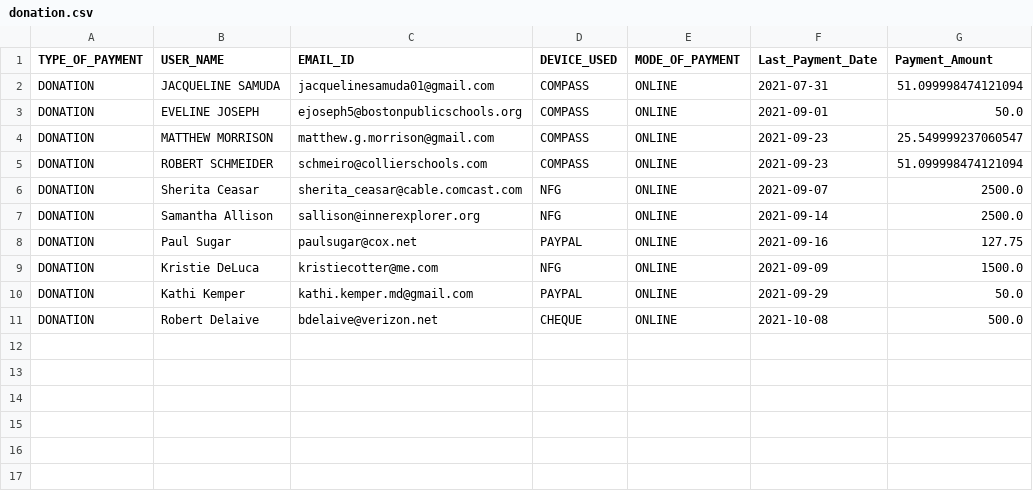
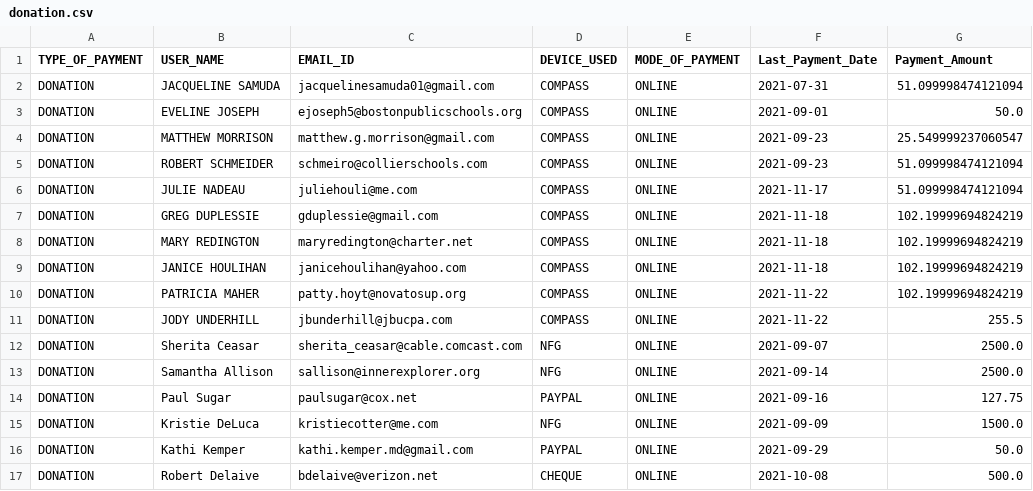
Before and after one commit to rajbirgitrepo/capmain, a CSV file: donation.csv, drawn as a sheet.

```diff
--- a/donation.csv
+++ b/donation.csv
@@ -5,2 +5,8 @@ DONATION,MATTHEW MORRISON,matthew.g.morrison@gmail.com,COMPASS,ONLINE,2021-09-23
 DONATION,ROBERT SCHMEIDER,schmeiro@collierschools.com,COMPASS,ONLINE,2021-09-23,51.099998474121094
+DONATION,JULIE NADEAU,juliehouli@me.com,COMPASS,ONLINE,2021-11-17,51.099998474121094
+DONATION,GREG DUPLESSIE,gduplessie@gmail.com,COMPASS,ONLINE,2021-11-18,102.19999694824219
+DONATION,MARY REDINGTON,maryredington@charter.net,COMPASS,ONLINE,2021-11-18,102.19999694824219
+DONATION,JANICE HOULIHAN,janicehoulihan@yahoo.com,COMPASS,ONLINE,2021-11-18,102.19999694824219
+DONATION,PATRICIA MAHER,patty.hoyt@novatosup.org,COMPASS,ONLINE,2021-11-22,102.19999694824219
+DONATION,JODY UNDERHILL,jbunderhill@jbucpa.com,COMPASS,ONLINE,2021-11-22,255.5
 DONATION,Sherita Ceasar,sherita_ceasar@cable.comcast.com,NFG,ONLINE,2021-09-07,2500.0
```
Also changed, not shown: 6045e4c807ead7744b12583b_school_e_scores.csv, com_exec.csv, 21 other files.
